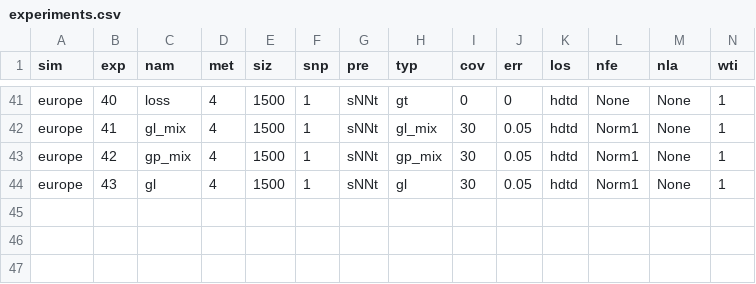
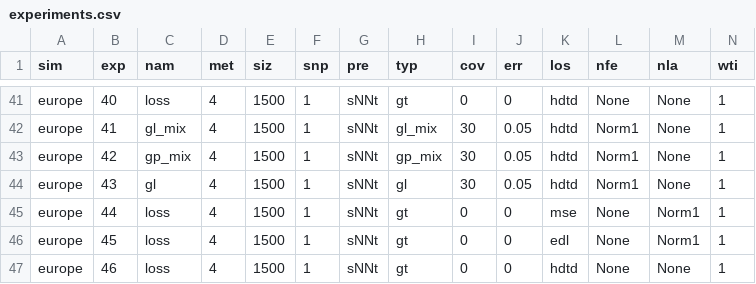
Before and after one commit to MoiColl/spaceNNtime, a CSV file: files/experiments.csv, drawn as a sheet; only a part is shown, gaps mark what is left out; rows hold the shown columns only; the diff names each change by its address in the sheet, - before the commit and + after, or states it on an @@ line.

```diff
--- a/files/experiments.csv
+++ b/files/experiments.csv
+row 45: europe | 44 | loss | 4 | 1500 | 1 | sNNt | gt | 0 | 0 | mse | None | Norm1 | 1
+row 46: europe | 45 | loss | 4 | 1500 | 1 | sNNt | gt | 0 | 0 | edl | None | Norm1 | 1
+row 47: europe | 46 | loss | 4 | 1500 | 1 | sNNt | gt | 0 | 0 | hdtd | None | None | 1
```
Also changed, not shown: 40 other files.
